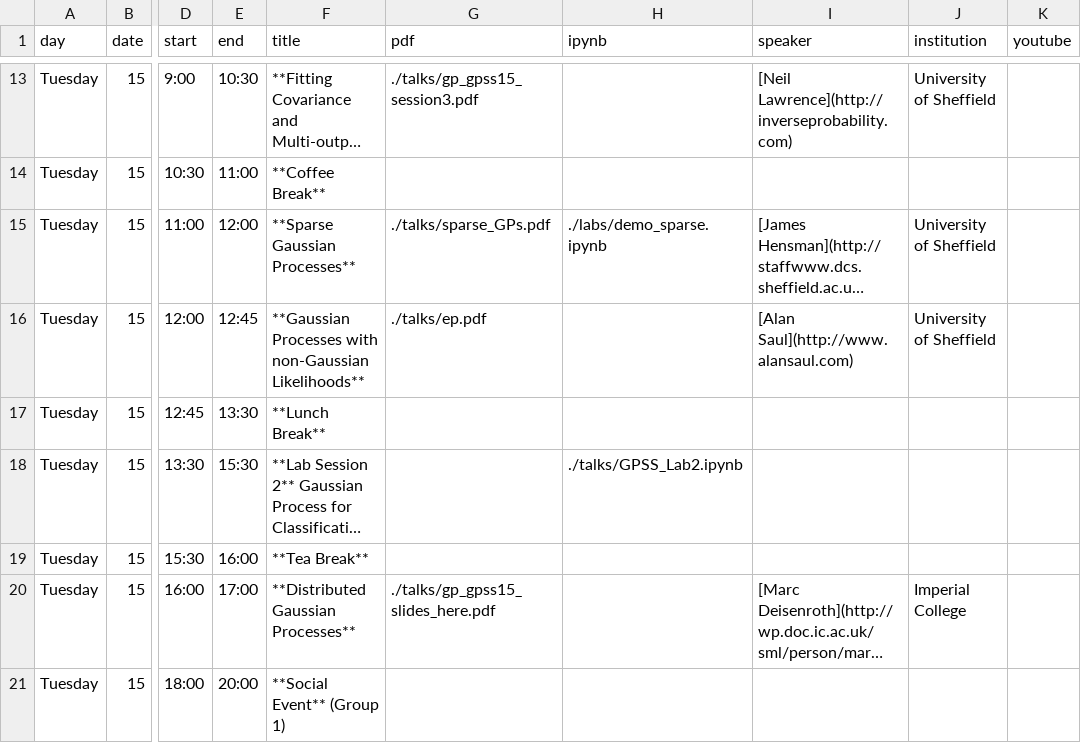
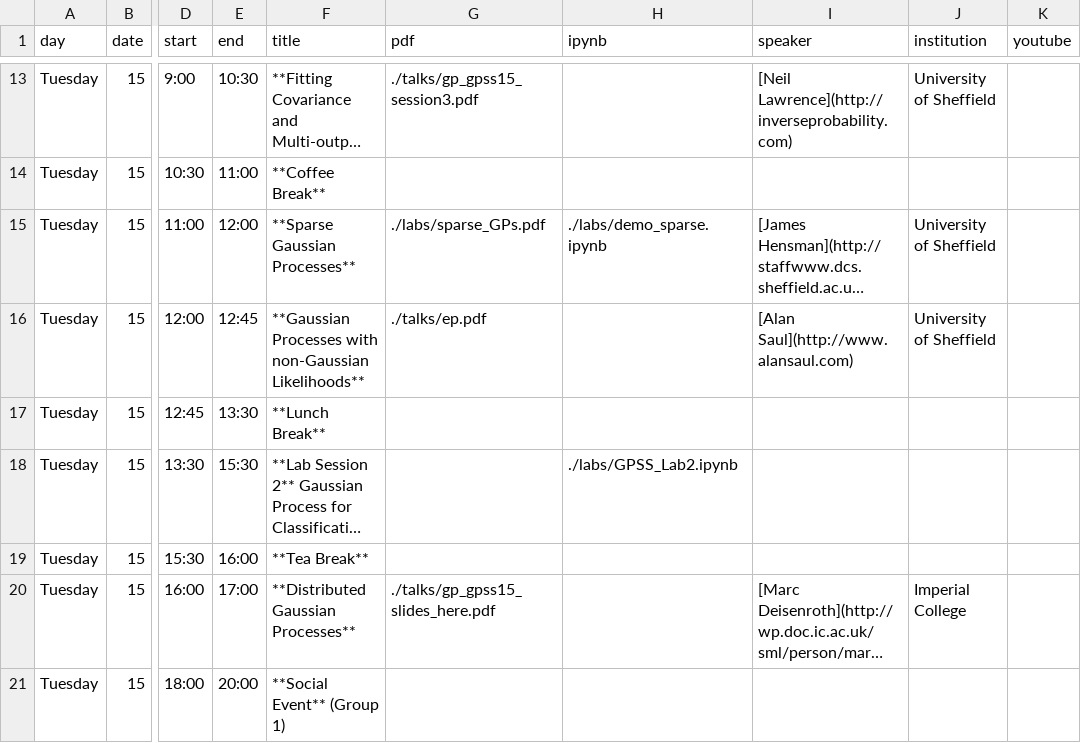
Before and after one commit to gpschool/gpss15, a CSV file: _data/lectures.csv, drawn as a sheet; only a part is shown, gaps mark what is left out; long unchanged cells end in …; the diff names each change by its address in the sheet, - before the commit and + after, or states it on an @@ line.

Commit message:
labs added

```diff
--- a/_data/lectures.csv
+++ b/_data/lectures.csv
-G15 (pdf): ./talks/sparse_GPs.pdf
+G15 (pdf): ./labs/sparse_GPs.pdf
-H18 (ipynb): ./talks/GPSS_Lab2.ipynb
+H18 (ipynb): ./labs/GPSS_Lab2.ipynb
```
